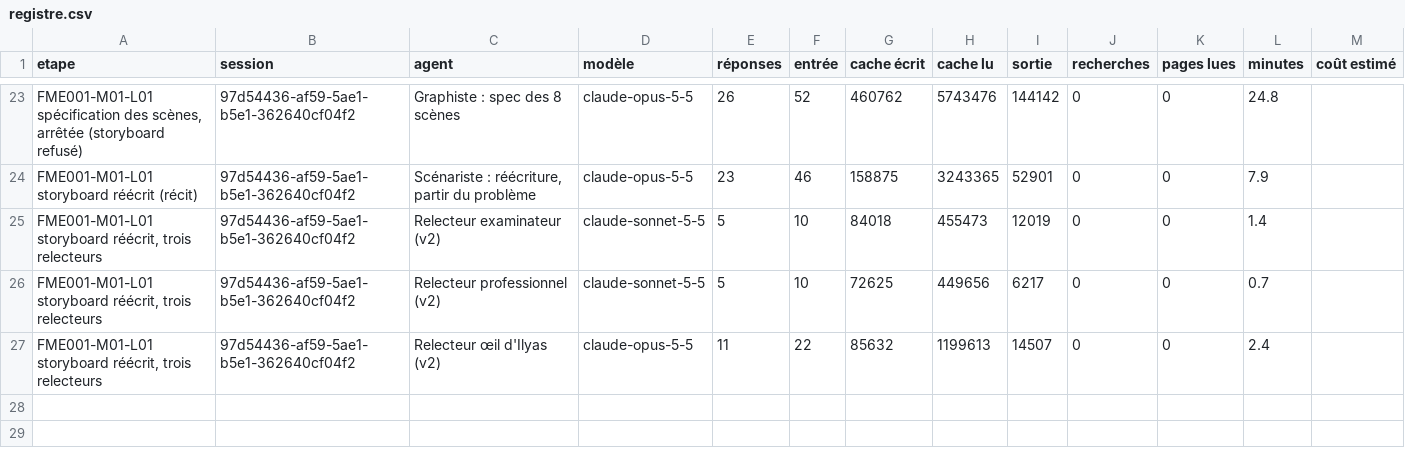
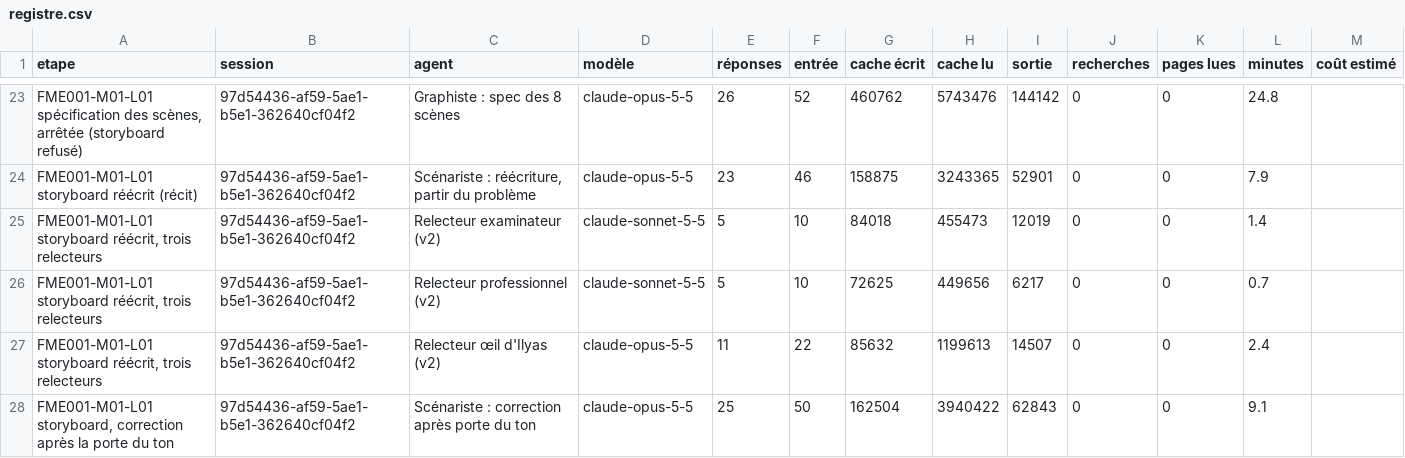
Before and after one commit to BimaccessAcademyinc/Bimaccess-FME, a CSV file: harnais/mesures/registre.csv, drawn as a sheet; only a part is shown, gaps mark what is left out; the diff names each change by its address in the sheet, - before the commit and + after, or states it on an @@ line.

```diff
--- a/harnais/mesures/registre.csv
+++ b/harnais/mesures/registre.csv
+row 28: FME001-M01-L01 storyboard, correction après la porte du ton | 97d54436-af59-5ae1-b5e1-362640cf04f2 | Scénariste : correction après porte du ton | claude-opus-5-5 | 25 | 50 | 162504 | 3940422 | 62843 | 0 | 0 | 9.1
```
Also changed, not shown: 3 other files.
